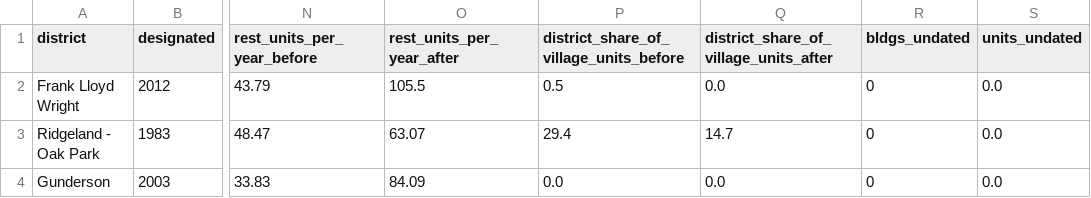
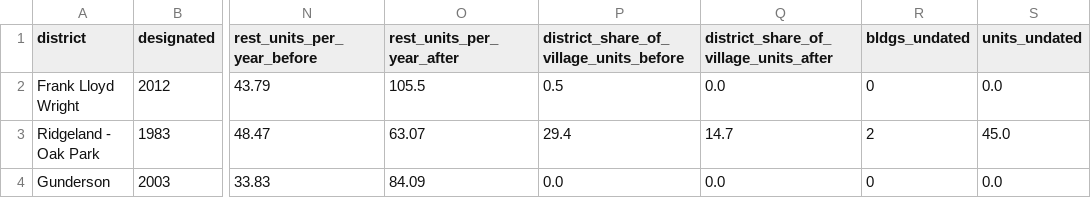
Before and after one commit to jvanderberg/op-block-typology, a CSV file: outputs/tables/H2_before_after_sensitivity_dates.csv, drawn as a sheet; only a part is shown, gaps mark what is left out; the diff names each change by its address in the sheet, - before the commit and + after, or states it on an @@ line.

```diff
--- a/outputs/tables/H2_before_after_sensitivity_dates.csv
+++ b/outputs/tables/H2_before_after_sensitivity_dates.csv
-R3 (bldgs_undated): 0
+R3 (bldgs_undated): 2
-S3 (units_undated): 0.0
+S3 (units_undated): 45.0
```
Also changed, not shown: data/interim/s10_mf_buildings.csv, outputs/tables/G1_mf_units_by_decade_built.csv, 26 other files.
